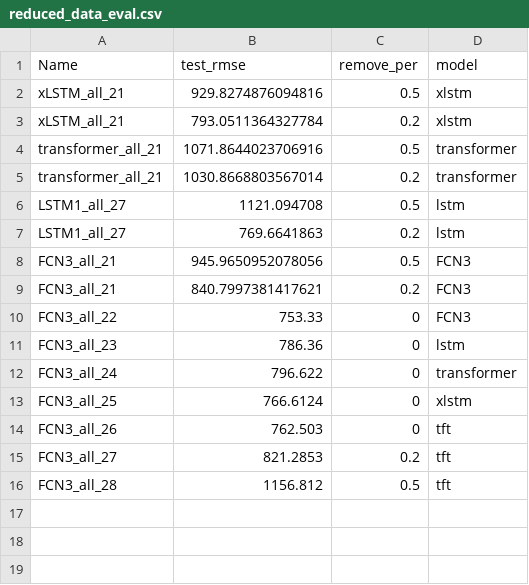
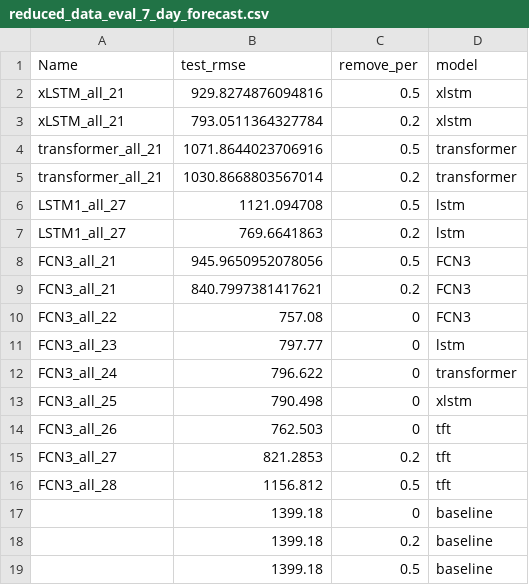
Before and after one commit to marja-w/energy-forecast-benchmark, a CSV file: reports/reduced_data_eval_7_day_forecast.csv (was reports/reduced_data_eval.csv), drawn as a sheet.

```diff
--- a/reports/reduced_data_eval.csv
+++ b/reports/reduced_data_eval_7_day_forecast.csv
@@ -9,6 +9,6 @@ FCN3_all_21,945.9650952078056,0.5,FCN3
 FCN3_all_21,840.7997381417621,0.2,FCN3
-FCN3_all_22,753.33,0,FCN3
-FCN3_all_23,786.36,0,lstm
+FCN3_all_22,757.08,0,FCN3
+FCN3_all_23,797.77,0,lstm
 FCN3_all_24,796.622,0,transformer
-FCN3_all_25,766.6124,0,xlstm
+FCN3_all_25,790.498,0,xlstm
 FCN3_all_26,762.503,0,tft
@@ -16 +16,4 @@ FCN3_all_27,821.2853,0.2,tft
 FCN3_all_28,1156.812,0.5,tft
+,1399.18,0,baseline
+,1399.18,0.2,baseline
+,1399.18,0.5,baseline
```
Also changed, not shown: reports/reduced_data_eval_1_day_forecast.csv, reports/reduced_data_eval_24_hour_forecast.csv, 22 other files.
